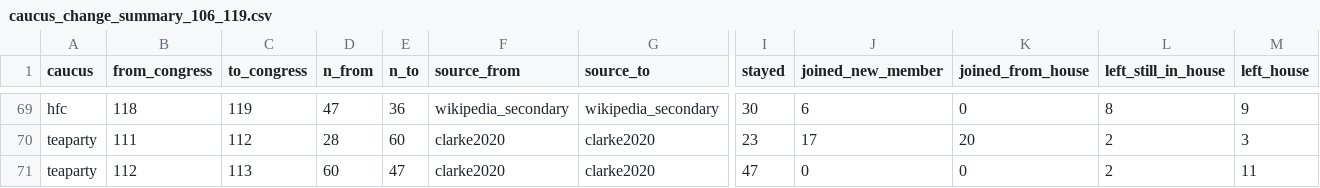
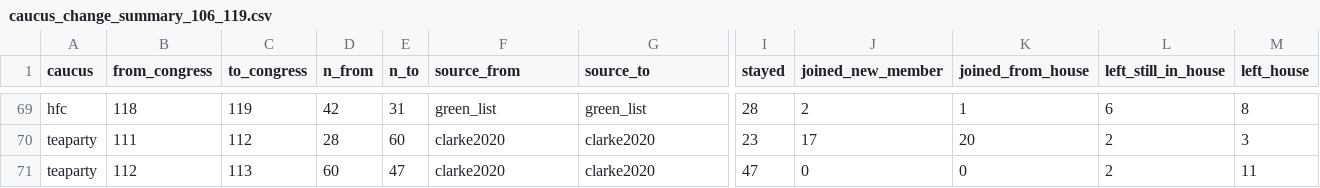
Before and after one commit to woochangkang/us_party_faction, a CSV file: data/caucus_change_summary_106_119.csv, drawn as a sheet; only a part is shown, gaps mark what is left out; the diff covers the shown part only; the diff names each change by its address in the sheet, - before the commit and + after, or states it on an @@ line.

```diff
--- a/data/caucus_change_summary_106_119.csv
+++ b/data/caucus_change_summary_106_119.csv
-D69 (n_from): 47
+D69 (n_from): 42
-E69 (n_to): 36
+E69 (n_to): 31
-F69 (source_from): wikipedia_secondary
+F69 (source_from): green_list
-G69 (source_to): wikipedia_secondary
+G69 (source_to): green_list
-I69 (stayed): 30
+I69 (stayed): 28
-J69 (joined_new_member): 6
+J69 (joined_new_member): 2
-K69 (joined_from_house): 0
+K69 (joined_from_house): 1
-L69 (left_still_in_house): 8
+L69 (left_still_in_house): 6
-M69 (left_house): 9
+M69 (left_house): 8
```
Also changed, not shown: 35 edited cells elsewhere in this file, data/caucus_change_members_107_119.csv, data/caucus_counts_106_119.csv, 22 other files.
